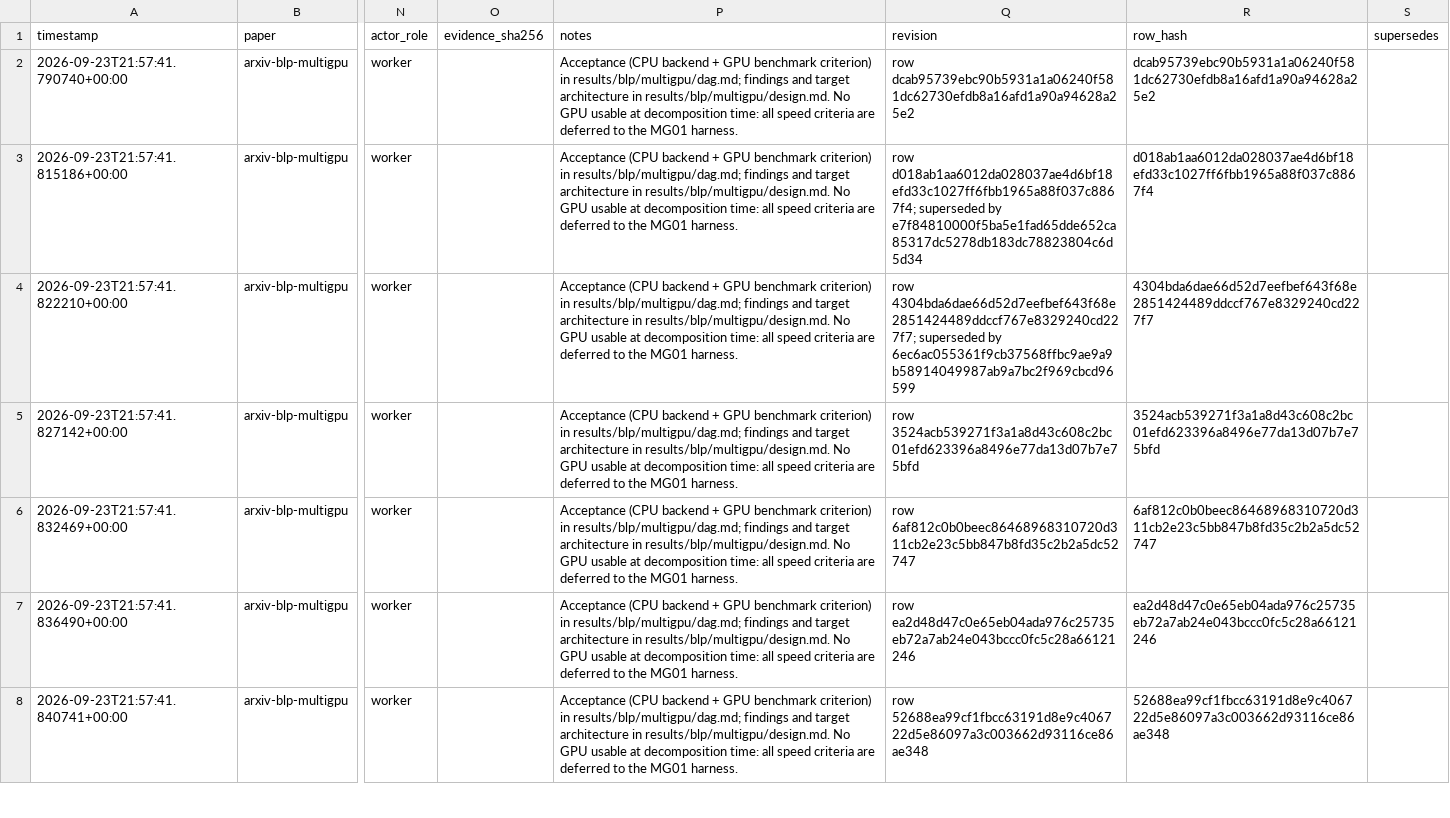
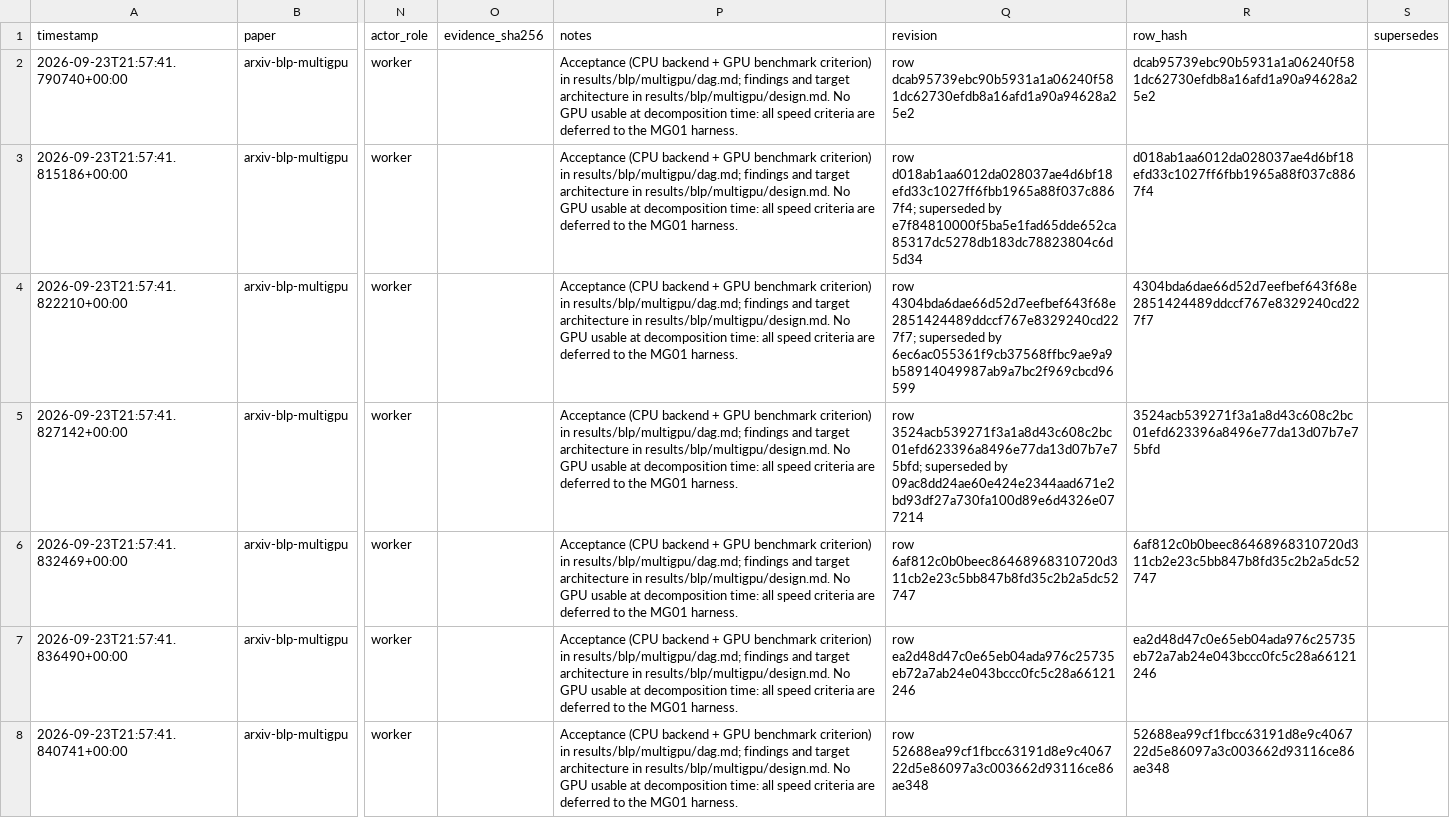
Before and after one commit to FoAKTEE/BlackLightPlus, a CSV file: results/ledgers/knowledge/paper_arxiv-blp-multigpu/summary.csv, drawn as a sheet; only a part is shown, gaps mark what is left out; the diff covers the shown part only; the diff names each change by its address in the sheet, - before the commit and + after, or states it on an @@ line.

Commit message:
chore(ledger): record MG04 shared march termination rule as solid
- result: MG04 row (supersedes hypothesis 3524acb) admitted with its verification run: test/test_march_termination.jl 508/508 in a clean worktree at ec32721 [SOLID]
- files: results/ledgers/knowledge/paper_arxiv-blp-multigpu/{nodes.jsonl,summary.csv}

```diff
--- a/results/ledgers/knowledge/paper_arxiv-blp-multigpu/summary.csv
+++ b/results/ledgers/knowledge/paper_arxiv-blp-multigpu/summary.csv
-Q5 (revision): row 3524acb539271f3a1a8d43c608c2bc01efd623396a8496e77da13d07b7e75bfd
+Q5 (revision): row 3524acb539271f3a1a8d43c608c2bc01efd623396a8496e77da13d07b7e75bfd; superseded by 09ac8dd24ae60e424e2344aad671e2bd93df27a730fa100d89e6d4326e077214
```
Also changed, not shown: 1 added row elsewhere in this file, 1 other file.
